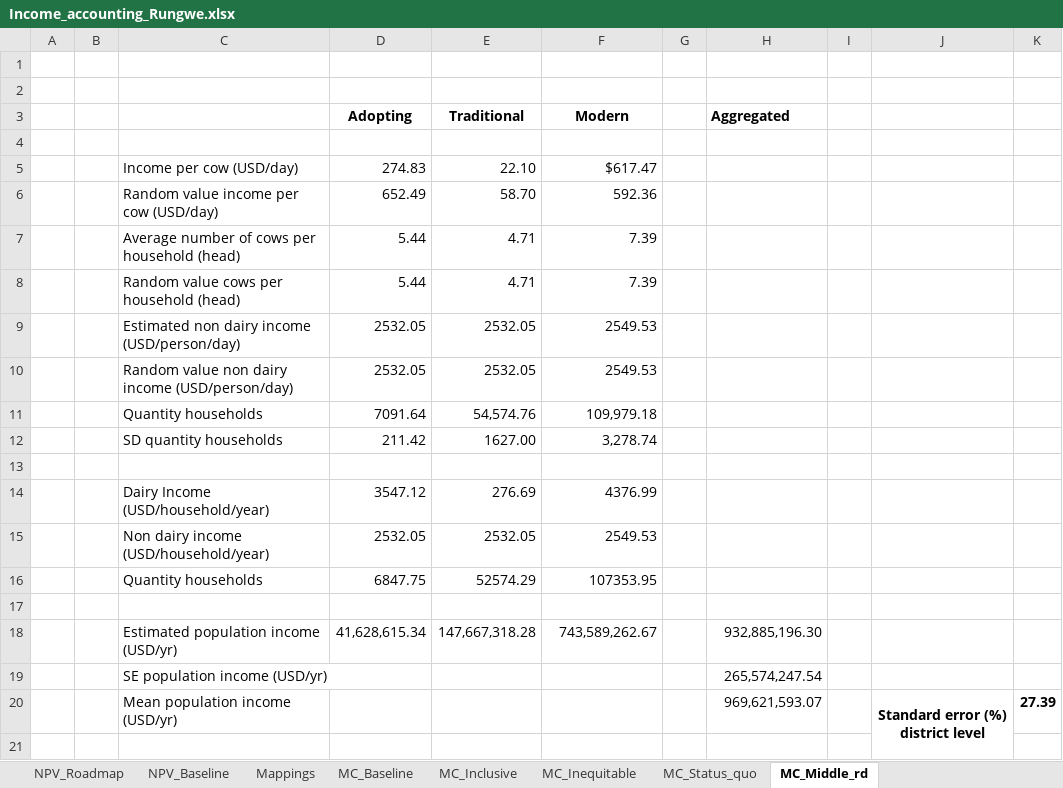
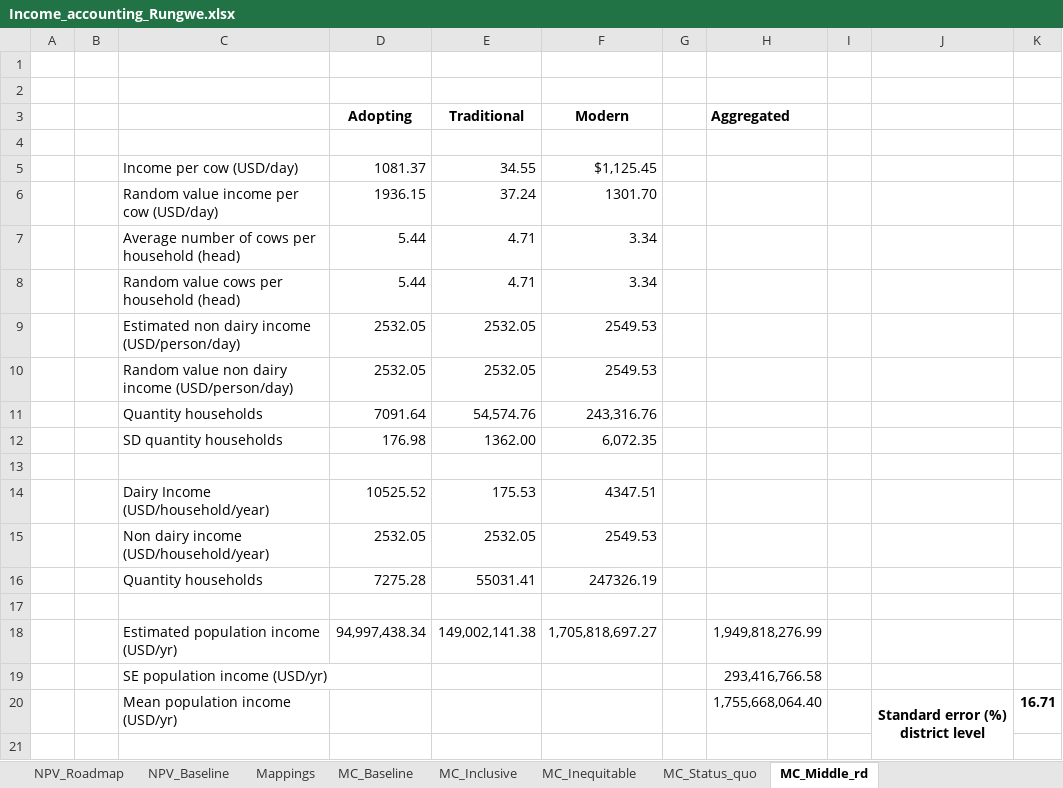
Before and after one commit to James-Hawkins/Tanzania-Dairy-Mitigation-Assessment, an Excel workbook: Income_accounting_Rungwe.xlsx, sheet MC_Middle_rd, drawn as a sheet; only a part is shown; values as stored, in another font and other column widths than the file's, no borders; removed rows and columns are numbered as before the commit, all else as after; the diff covers the shown part only; the diff names each change by its address in the sheet, - before the commit and + after, or states it on an @@ line.

```diff
--- a/Income_accounting_Rungwe.xlsx (sheet MC_Middle_rd)
+++ b/Income_accounting_Rungwe.xlsx (sheet MC_Middle_rd)
-row 5:  |  | Income per cow (USD/day) | 274.83 | 22.10 | $617.47
-row 6:  |  | Random value income per cow (USD/day) | 652.49 | 58.70 | 592.36
+row 5:  |  | Income per cow (USD/day) | 1081.37 | 34.55 | $1,125.45
+row 6:  |  | Random value income per cow (USD/day) | 1936.15 | 37.24 | 1301.70
-F7:F8 (Modern): 7.39
+F7:F8 (Modern): 3.34
-F11 (Modern): 109,979.18
+F11 (Modern): 243,316.76
-row 12:  |  | SD quantity households | 211.42 | 1627.00 | 3,278.74
+row 12:  |  | SD quantity households | 176.98 | 1362.00 | 6,072.35
-row 14:  |  | Dairy Income (USD/household/year) | 3547.12 | 276.69 | 4376.99
+row 14:  |  | Dairy Income (USD/household/year) | 10525.52 | 175.53 | 4347.51
-row 16:  |  | Quantity households | 6847.75 | 52574.29 | 107353.95
+row 16:  |  | Quantity households | 7275.28 | 55031.41 | 247326.19
-row 18:  |  | Estimated population income (USD/yr) | 41,628,615.34 | 147,667,318.28 | 743,589,262.67 |  | 932,885,196.30
-row 19:  |  | SE population income (USD/yr) |  |  |  |  | 265,574,247.54
-row 20:  |  | Mean population income (USD/yr) |  |  |  |  | 969,621,593.07 |  | Standard error (%) district level | 27.39
+row 18:  |  | Estimated population income (USD/yr) | 94,997,438.34 | 149,002,141.38 | 1,705,818,697.27 |  | 1,949,818,276.99
+row 19:  |  | SE population income (USD/yr) |  |  |  |  | 293,416,766.58
+row 20:  |  | Mean population income (USD/yr) |  |  |  |  | 1,755,668,064.40 |  | Standard error (%) district level | 16.71
```
Also changed, not shown: other rows of this sheet, sheet NPV_Roadmap, sheet NPV_Baseline, sheet Mappings, sheet MC_Baseline, sheet MC_Inclusive, sheet MC_Status_quo, 1 more sheet, formulas that keep their value, District_data.xlsx, Income_accounting_Mufindi.xlsx, 7 other files.
